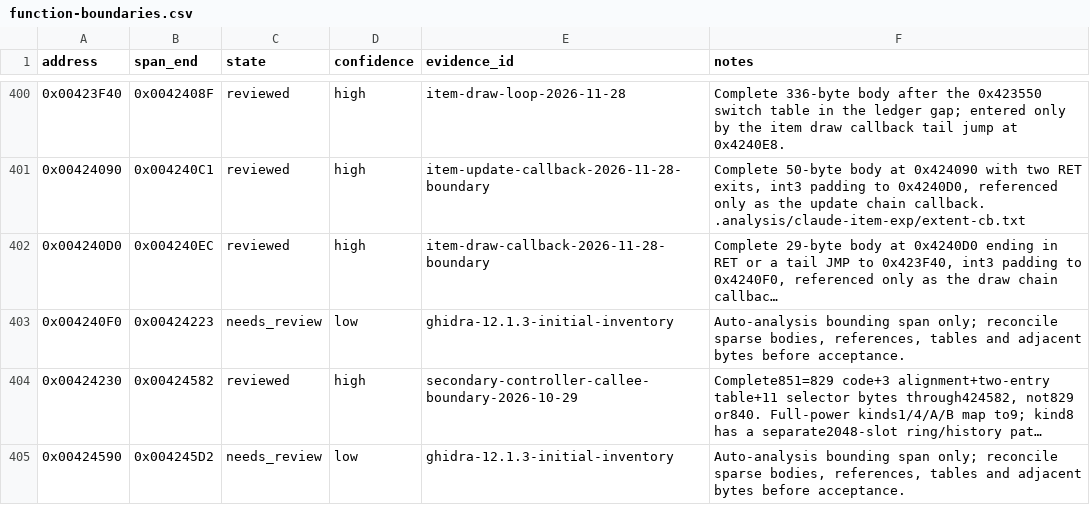
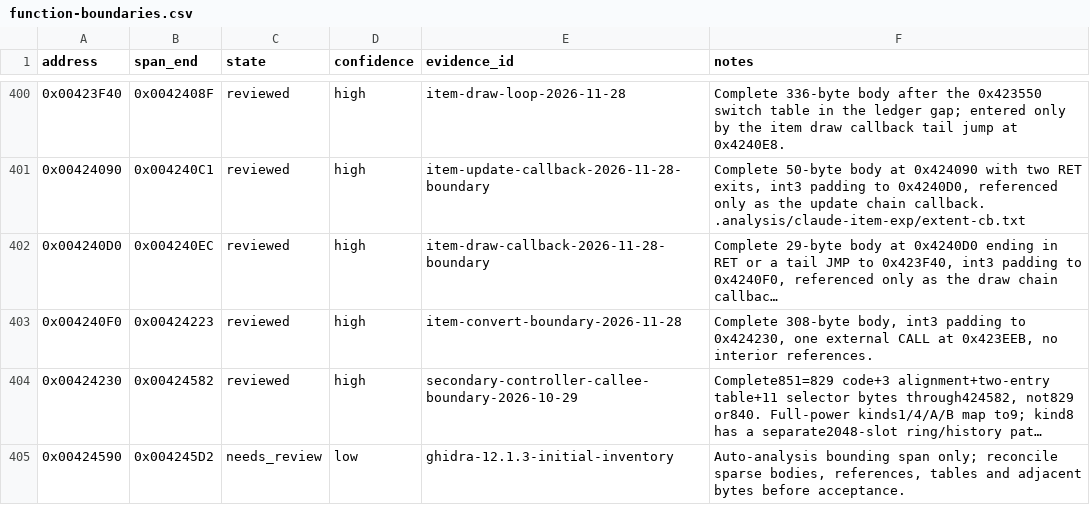
Before and after one commit to N0zoM1z0/th11, a CSV file: config/function-boundaries.csv, drawn as a sheet; only a part is shown, gaps mark what is left out; long unchanged cells end in …; the diff names each change by its address in the sheet, - before the commit and + after, or states it on an @@ line.

```diff
--- a/config/function-boundaries.csv
+++ b/config/function-boundaries.csv
-C403 (state): needs_review
+C403 (state): reviewed
-D403 (confidence): low
+D403 (confidence): high
-E403 (evidence_id): ghidra-12.1.3-initial-inventory
+E403 (evidence_id): item-convert-boundary-2026-11-28
-F403 (notes): Auto-analysis bounding span only; reconcile sparse bodies, references, tables and adjacent bytes before acceptance.
+F403 (notes): Complete 308-byte body, int3 padding to 0x424230, one external CALL at 0x423EEB, no interior references.
```
Also changed, not shown: config/function-origins.csv, config/implemented.csv, 9 other files.
